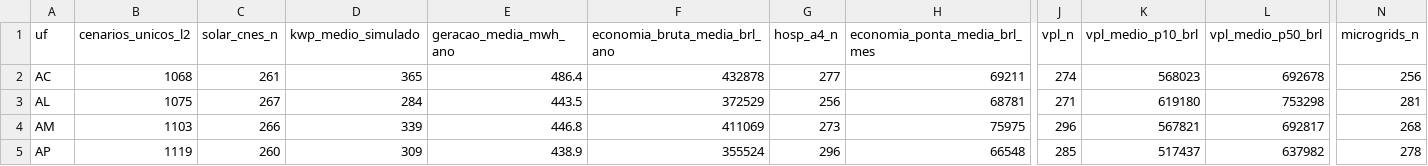
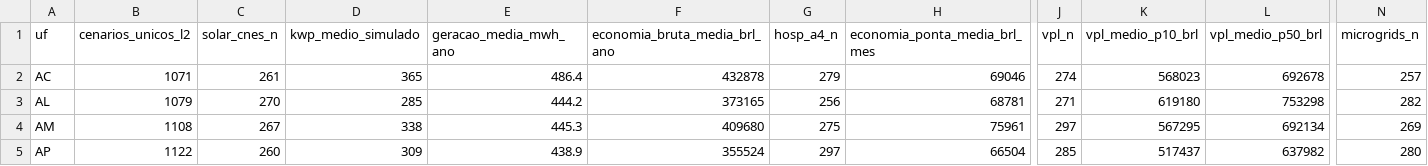
Before and after one commit to aristondalago-max/kpa-humanity-open-science, a CSV file: PKG-B-ENERGIA-SAUDE-v1.0.0/MATRIZ_PRONTA_27_UFS_ZERO_RECALCULO.csv, drawn as a sheet; only a part is shown, gaps mark what is left out; the diff covers the shown part only; the diff names each change by its address in the sheet, - before the commit and + after, or states it on an @@ line.

Commit message:
feat(release): KPA Humanity Open Science v1.0.0 (PKG-A=21764 L2/L4, PKG-B=30538 L2/L4)
- PKG-A-CORPUS-PTBR-v1.0.0: 21764 unique L2 dual-oracle verified solutions in Portuguese
- PKG-B-ENERGIA-SAUDE-v1.0.0: 30538 unique L2 synthetic health-energy scenarios across 27 UFs
- OUTREACH_LETTERS_v1.0.0: 6 institutional technical letters (UFSC, ABDEH, CONASS, CONASEMS, IMPA, SBM)
- Root manifest SHA-256: 5f642770b5a97b4e35282a6b8ae3e97d8a10096ba34fd74f8e891afbd4cc007e
- Security audit: 0 findings, synthetic disclaimer verified in 11 documents

```diff
--- a/PKG-B-ENERGIA-SAUDE-v1.0.0/MATRIZ_PRONTA_27_UFS_ZERO_RECALCULO.csv
+++ b/PKG-B-ENERGIA-SAUDE-v1.0.0/MATRIZ_PRONTA_27_UFS_ZERO_RECALCULO.csv
-B2 (cenarios_unicos_l2): 1068
+B2 (cenarios_unicos_l2): 1071
-G2 (hosp_a4_n): 277
+G2 (hosp_a4_n): 279
-H2 (economia_ponta_media_brl_mes): 69211
+H2 (economia_ponta_media_brl_mes): 69046
-N2 (microgrids_n): 256
+N2 (microgrids_n): 257
-B3 (cenarios_unicos_l2): 1075
+B3 (cenarios_unicos_l2): 1079
-C3 (solar_cnes_n): 267
+C3 (solar_cnes_n): 270
-D3 (kwp_medio_simulado): 284
+D3 (kwp_medio_simulado): 285
-E3 (geracao_media_mwh_ano): 443.5
+E3 (geracao_media_mwh_ano): 444.2
-F3 (economia_bruta_media_brl_ano): 372529
+F3 (economia_bruta_media_brl_ano): 373165
-N3 (microgrids_n): 281
+N3 (microgrids_n): 282
-B4 (cenarios_unicos_l2): 1103
+B4 (cenarios_unicos_l2): 1108
-C4 (solar_cnes_n): 266
+C4 (solar_cnes_n): 267
-D4 (kwp_medio_simulado): 339
+D4 (kwp_medio_simulado): 338
-E4 (geracao_media_mwh_ano): 446.8
+E4 (geracao_media_mwh_ano): 445.3
-F4 (economia_bruta_media_brl_ano): 411069
+F4 (economia_bruta_media_brl_ano): 409680
-G4 (hosp_a4_n): 273
+G4 (hosp_a4_n): 275
-H4 (economia_ponta_media_brl_mes): 75975
+H4 (economia_ponta_media_brl_mes): 75961
-J4 (vpl_n): 296
+J4 (vpl_n): 297
-K4 (vpl_medio_p10_brl): 567821
+K4 (vpl_medio_p10_brl): 567295
-L4 (vpl_medio_p50_brl): 692817
+L4 (vpl_medio_p50_brl): 692134
-N4 (microgrids_n): 268
+N4 (microgrids_n): 269
-B5 (cenarios_unicos_l2): 1119
+B5 (cenarios_unicos_l2): 1122
-G5 (hosp_a4_n): 296
+G5 (hosp_a4_n): 297
-H5 (economia_ponta_media_brl_mes): 66548
+H5 (economia_ponta_media_brl_mes): 66504
-N5 (microgrids_n): 278
+N5 (microgrids_n): 280
```
Also changed, not shown: 162 edited cells elsewhere in this file, 20 other files.
